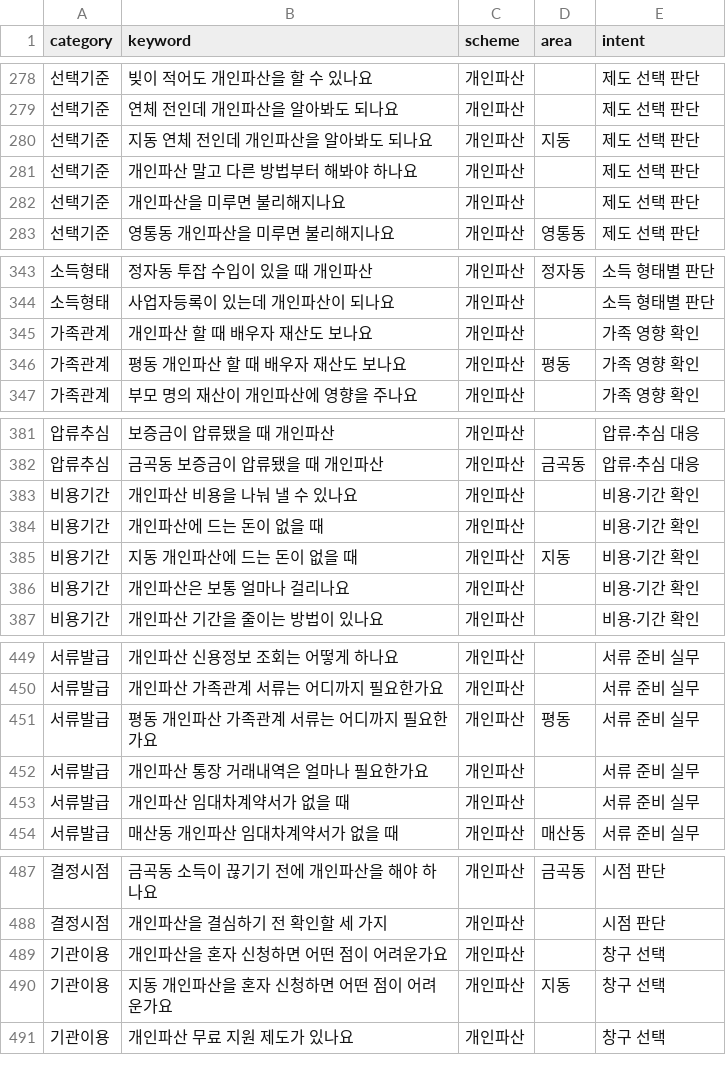
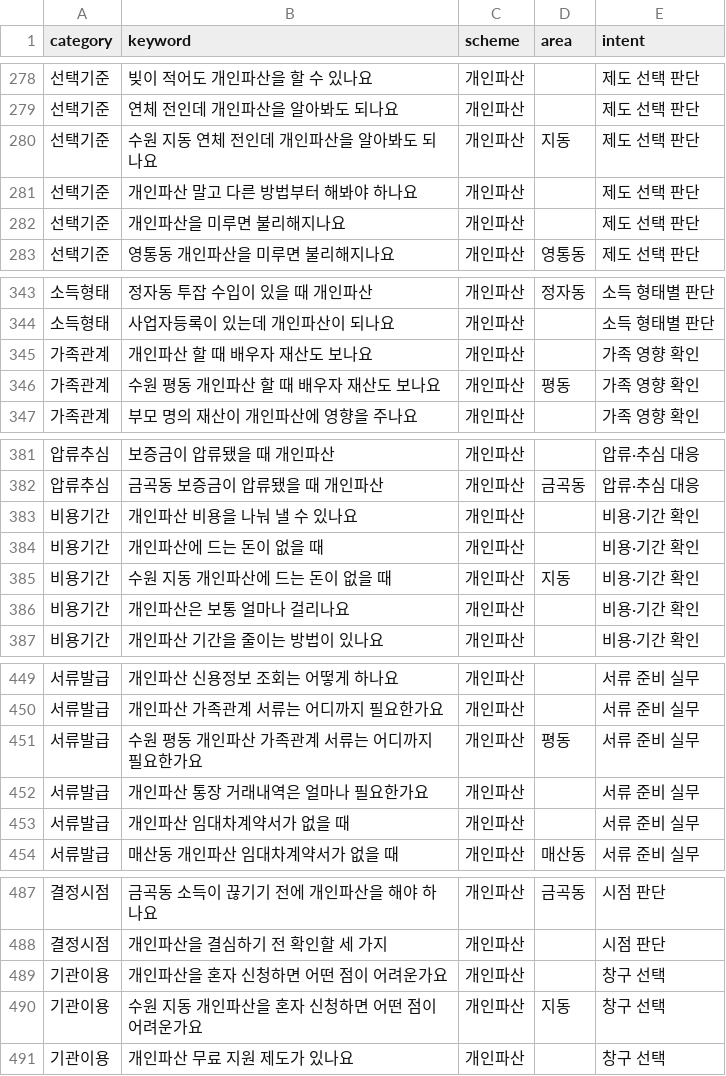
Before and after one commit to Jeongdonghwan/rwas_prj, a CSV file: seed/column_keywords.csv, drawn as a sheet; only a part is shown, gaps mark what is left out; the diff covers the shown part only.

```diff
--- a/seed/column_keywords.csv
+++ b/seed/column_keywords.csv
@@ -279,3 +279,3 @@ category,keyword,scheme,area,intent
 선택기준,연체 전인데 개인파산을 알아봐도 되나요,개인파산,,제도 선택 판단
-선택기준,지동 연체 전인데 개인파산을 알아봐도 되나요,개인파산,지동,제도 선택 판단
+선택기준,수원 지동 연체 전인데 개인파산을 알아봐도 되나요,개인파산,지동,제도 선택 판단
 선택기준,개인파산 말고 다른 방법부터 해봐야 하나요,개인파산,,제도 선택 판단
@@ -345,3 +345,3 @@ category,keyword,scheme,area,intent
 가족관계,개인파산 할 때 배우자 재산도 보나요,개인파산,,가족 영향 확인
-가족관계,평동 개인파산 할 때 배우자 재산도 보나요,개인파산,평동,가족 영향 확인
+가족관계,수원 평동 개인파산 할 때 배우자 재산도 보나요,개인파산,평동,가족 영향 확인
 가족관계,부모 명의 재산이 개인파산에 영향을 주나요,개인파산,,가족 영향 확인
@@ -384,3 +384,3 @@ category,keyword,scheme,area,intent
 비용기간,개인파산에 드는 돈이 없을 때,개인파산,,비용·기간 확인
-비용기간,지동 개인파산에 드는 돈이 없을 때,개인파산,지동,비용·기간 확인
+비용기간,수원 지동 개인파산에 드는 돈이 없을 때,개인파산,지동,비용·기간 확인
 비용기간,개인파산은 보통 얼마나 걸리나요,개인파산,,비용·기간 확인
@@ -450,3 +450,3 @@ category,keyword,scheme,area,intent
 서류발급,개인파산 가족관계 서류는 어디까지 필요한가요,개인파산,,서류 준비 실무
-서류발급,평동 개인파산 가족관계 서류는 어디까지 필요한가요,개인파산,평동,서류 준비 실무
+서류발급,수원 평동 개인파산 가족관계 서류는 어디까지 필요한가요,개인파산,평동,서류 준비 실무
 서류발급,개인파산 통장 거래내역은 얼마나 필요한가요,개인파산,,서류 준비 실무
@@ -489,3 +489,3 @@ category,keyword,scheme,area,intent
 기관이용,개인파산을 혼자 신청하면 어떤 점이 어려운가요,개인파산,,창구 선택
-기관이용,지동 개인파산을 혼자 신청하면 어떤 점이 어려운가요,개인파산,지동,창구 선택
+기관이용,수원 지동 개인파산을 혼자 신청하면 어떤 점이 어려운가요,개인파산,지동,창구 선택
 기관이용,개인파산 무료 지원 제도가 있나요,개인파산,,창구 선택
```
Also changed, not shown: 19 edited cells elsewhere in this file, 1 other file.
